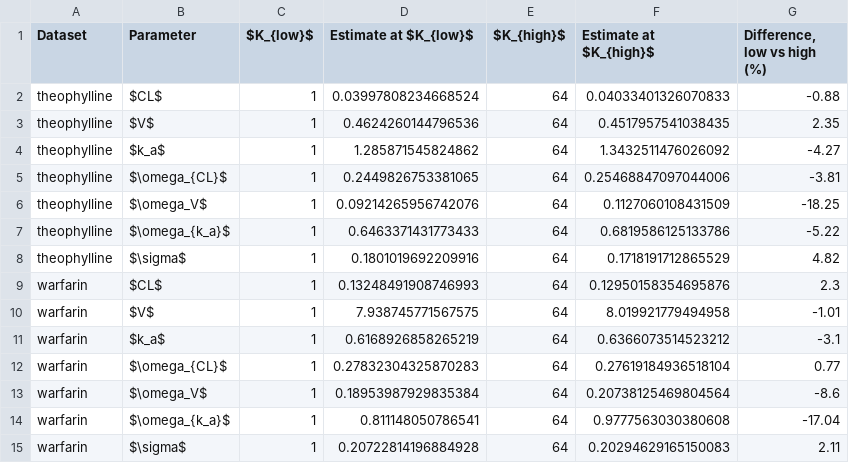
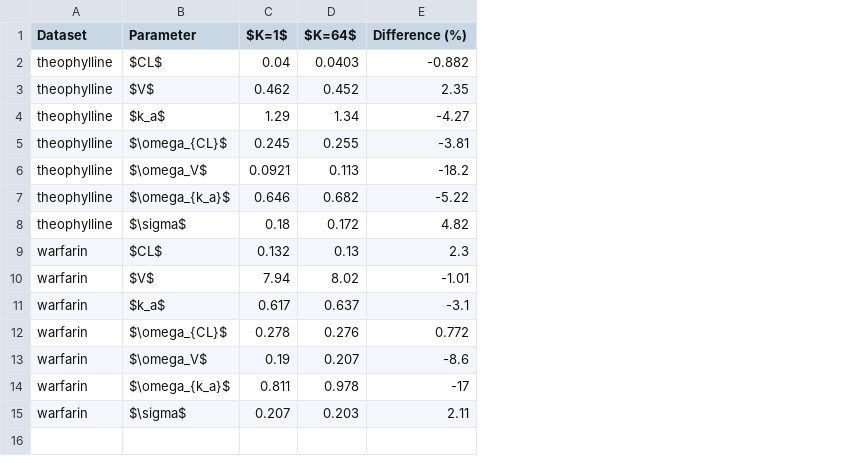
Before and after one commit to aelmokadem/nlme-vi, a CSV file: publication/tables/table_realdata_k1_vs_khigh.csv, drawn as a sheet; removed rows and columns are numbered as before the commit, all else as after; the diff names each change by its address in the sheet, - before the commit and + after, or states it on an @@ line.

```diff
--- a/publication/tables/table_realdata_k1_vs_khigh.csv
+++ b/publication/tables/table_realdata_k1_vs_khigh.csv
-column C ($K_{low}$), rows 2-15: all 1
-column D (Estimate at $K_{low}$), rows 2-15: 0.03997808234668524 | 0.4624260144796536 | 1.285871545824862 | 0.2449826753381065 | 0.09214265956742076 | 0.6463371431773433 | 0.1801019692209916 | 0.13248491908746993 | 7.938745771567575 | 0.6168926858265219 | 0.27832304325870283 | 0.18953987929835384 | 0.811148050786541 | 0.20722814196884928
-column E ($K_{high}$), rows 2-15: all 64
-column F (Estimate at $K_{high}$), rows 2-15: 0.04033401326070833 | 0.4517957541038435 | 1.3432511476026092 | 0.25468847097044006 | 0.1127060108431509 | 0.6819586125133786 | 0.1718191712865529 | 0.12950158354695876 | 8.019921779494958 | 0.6366073514523212 | 0.27619184936518104 | 0.20738125469804564 | 0.9777563030380608 | 0.20294629165150083
+column C ($K=1$), rows 2-15: 0.04 | 0.462 | 1.29 | 0.245 | 0.0921 | 0.646 | 0.18 | 0.132 | 7.94 | 0.617 | 0.278 | 0.19 | 0.811 | 0.207
+column D ($K=64$), rows 2-15: 0.0403 | 0.452 | 1.34 | 0.255 | 0.113 | 0.682 | 0.172 | 0.13 | 8.02 | 0.637 | 0.276 | 0.207 | 0.978 | 0.203
-E1: Difference, low vs high (%)
+E1: Difference (%)
-E2 (Difference (%)): -0.88
+E2 (Difference (%)): -0.882
-E6 (Difference (%)): -18.25
+E6 (Difference (%)): -18.2
-E12 (Difference (%)): 0.77
+E12 (Difference (%)): 0.772
-E14 (Difference (%)): -17.04
+E14 (Difference (%)): -17
```
Also changed, not shown: publication/tables/table_baseline_comparison.csv, publication/tables/table_phase1_q3_nonlinear.csv, 16 other files.
